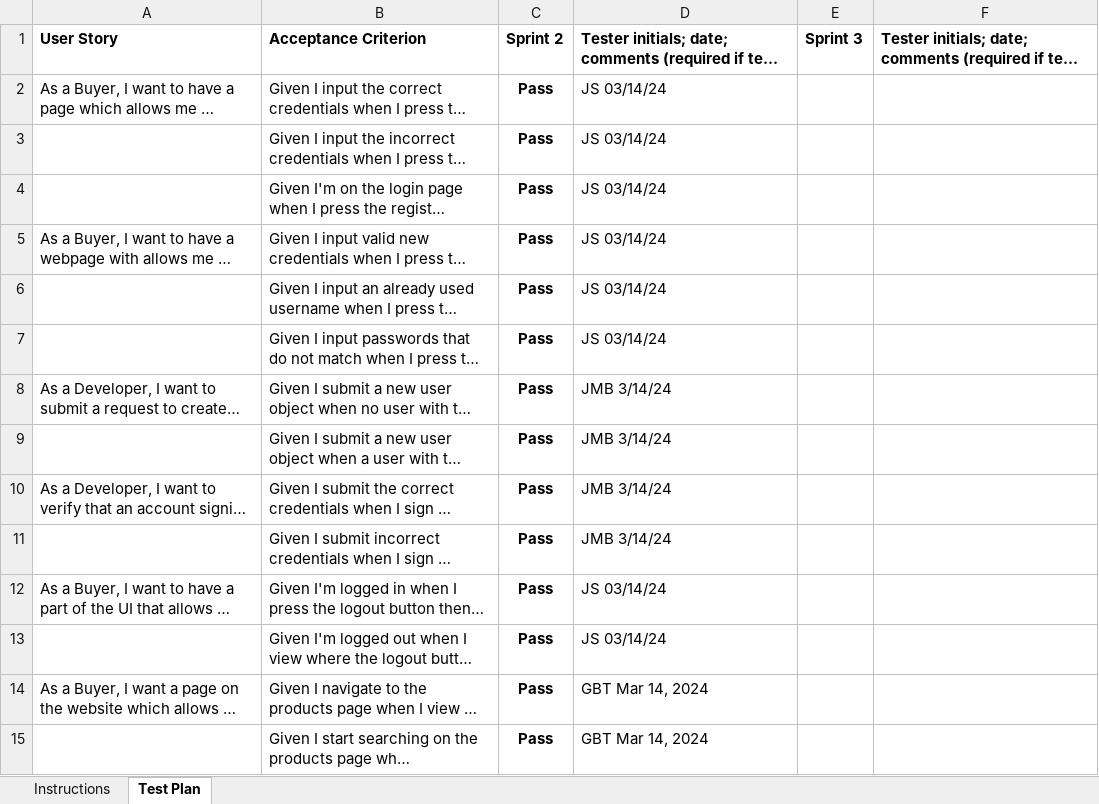
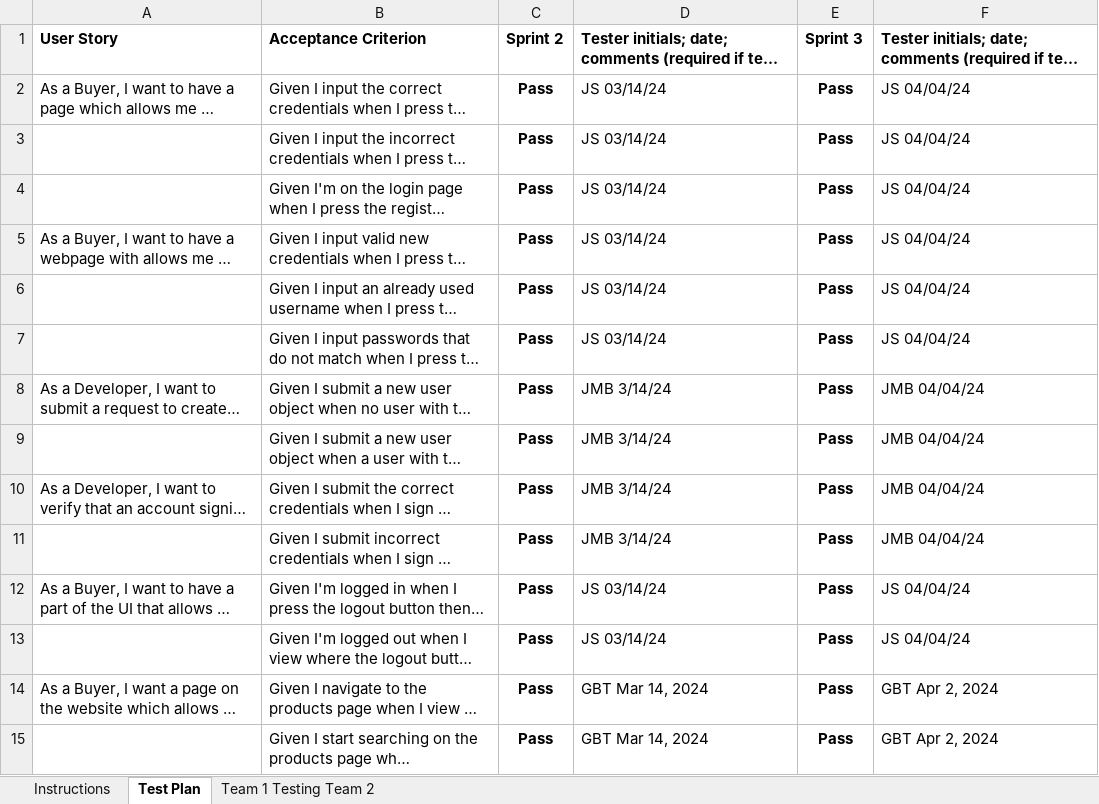
Before and after one commit to Anti5893/Swen261-Project-Alchemy-Alley, an Excel workbook: etc/Acceptance Test Plan.xlsx, sheet Test Plan, drawn as a sheet; only a part is shown; long unchanged cells end in …; values as stored, in another font and other column widths than the file's, no borders; charts and pictures and conditional formats not drawn; the diff covers the shown part only; the diff names each change by its address in the sheet, - before the commit and + after, or states it on an @@ line.

Commit message:
Uploaded final Acceptance Test Plan

```diff
--- a/etc/Acceptance Test Plan.xlsx (sheet Test Plan)
+++ b/etc/Acceptance Test Plan.xlsx (sheet Test Plan)
+sheet tab: Team 1 Testing Team 2
-E2:E15: (empty)
+E2:E15: Pass
-F2:F7: (empty)
+F2:F7: JS 04/04/24
-F8:F11: (empty)
+F8:F11: JMB 04/04/24
-F12:F13: (empty)
+F12:F13: JS 04/04/24
-F14:F15: (empty)
+F14:F15: GBT Apr 2, 2024
```
Also changed, not shown: 4 added rows, 3 removed rows and 75 edited cells elsewhere in this sheet, charts or pictures.
